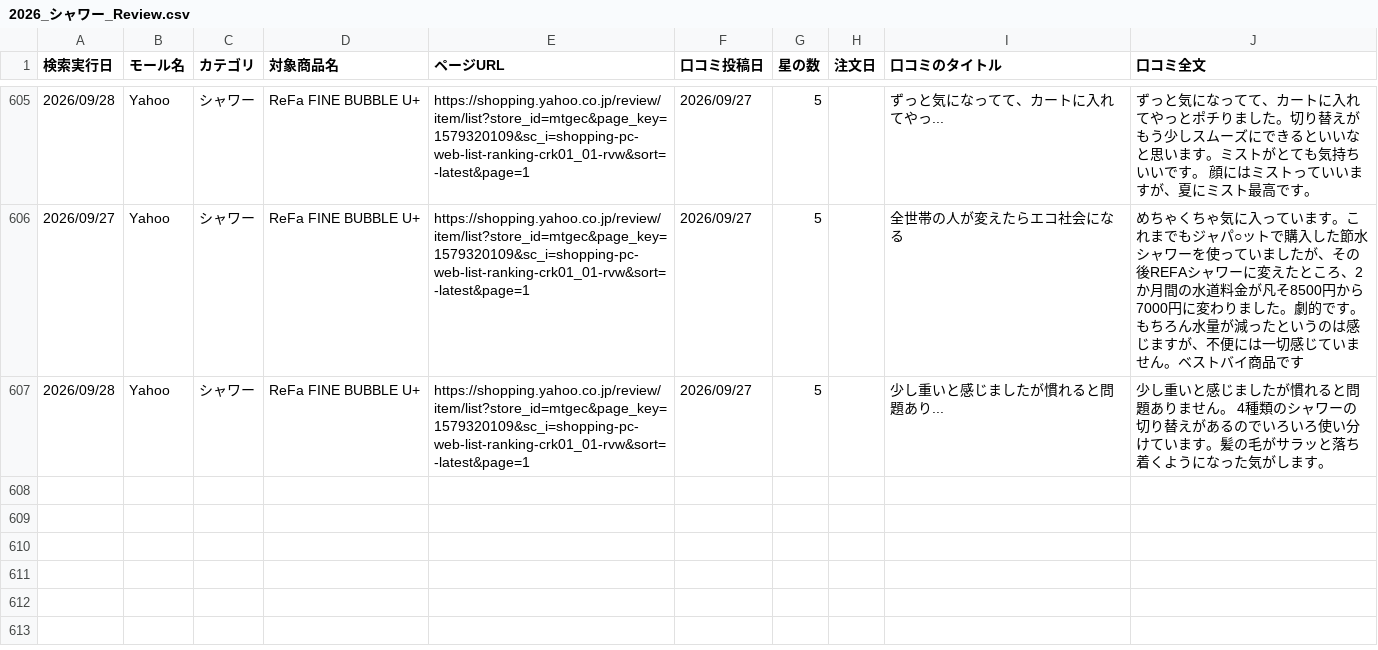
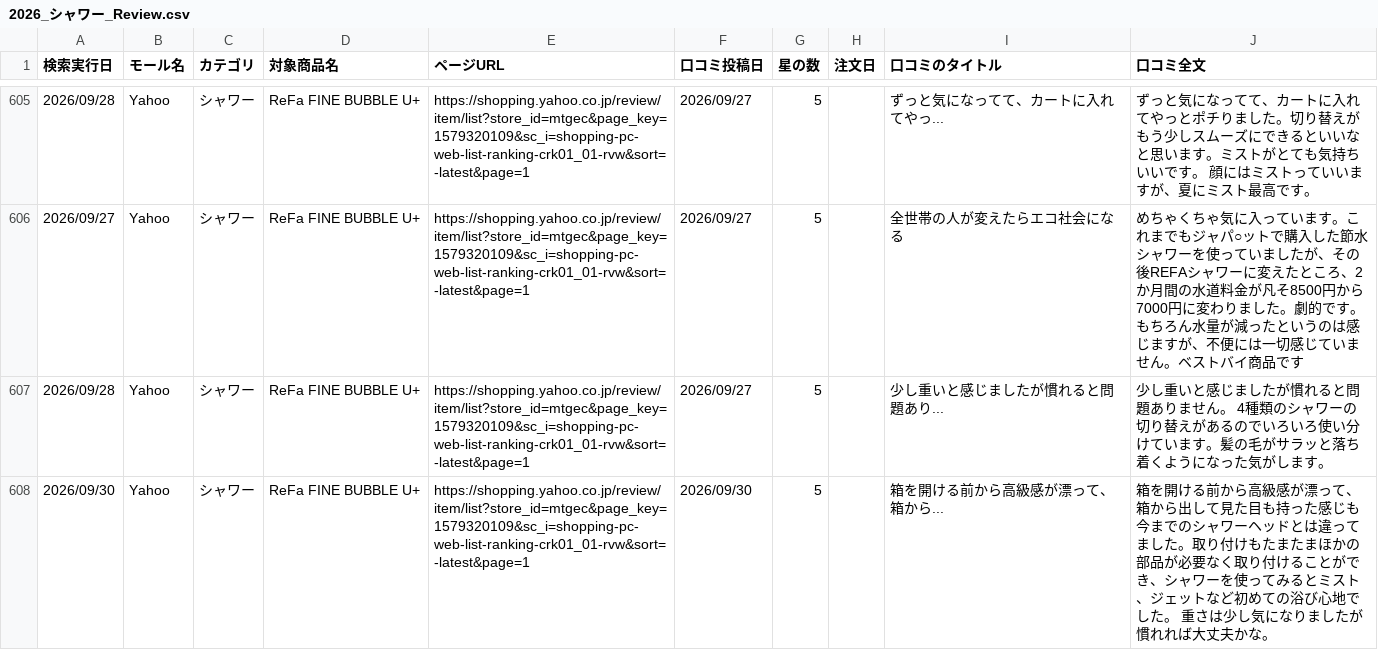
Before and after one commit to Beautech-1G/Review_scraper, a CSV file: review_csv/2026_シャワー_Review.csv, drawn as a sheet; only a part is shown, gaps mark what is left out; the diff names each change by its address in the sheet, - before the commit and + after, or states it on an @@ line.

```diff
--- a/review_csv/2026_シャワー_Review.csv
+++ b/review_csv/2026_シャワー_Review.csv
+row 608: 2026/09/30 | Yahoo | シャワー | ReFa FINE BUBBLE U+ | https://shopping.yahoo.co.jp/review/item/list?store_id=mtgec&page_key=1579320109&sc_i=shopping-pc-web-list-ranking-crk01_01-rvw&sort=-latest&page=1 | 2026/09/30 | 5 |  | 箱を開ける前から高級感が漂って、箱から... | 箱を開ける前から高級感が漂って、箱から出して見た目も持った感じも今までのシャワーヘッドとは違ってました。取り付けもたまたまほかの部品が必要なく取り付けることができ、シャワーを使ってみるとミスト、ジェットなど初めての浴び心地でした。 重さは少し気になりましたが慣れれば大丈夫かな。
```
